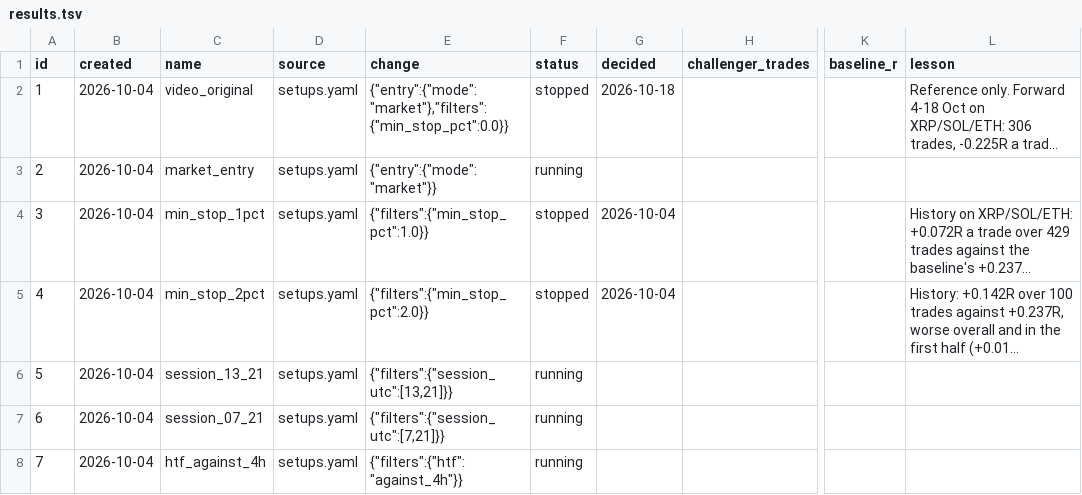
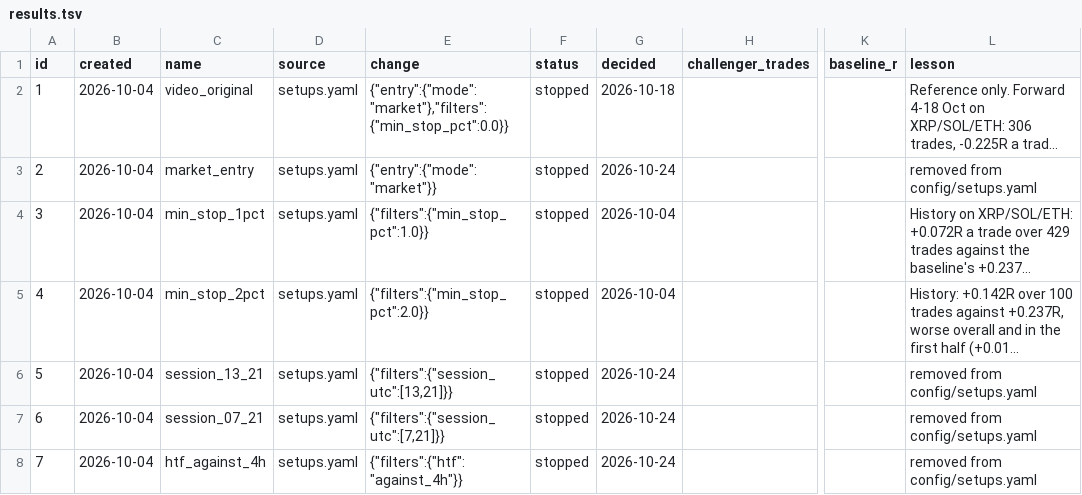
Before and after one commit to Hassnain829/Crypto-Trading-Agent, a TSV file: research/results.tsv, drawn as a sheet; only a part is shown, gaps mark what is left out; long unchanged cells end in …; the diff covers the shown part only; the diff names each change by its address in the sheet, - before the commit and + after, or states it on an @@ line.

```diff
--- a/research/results.tsv
+++ b/research/results.tsv
-F3 (status): running
+F3 (status): stopped
-G3 (decided): (empty)
+G3 (decided): 2026-10-24
-L3 (lesson): (empty)
+L3 (lesson): removed from config/setups.yaml
-F6:F8 (status): running
+F6:F8 (status): stopped
-G6:G8 (decided): (empty)
+G6:G8 (decided): 2026-10-24
-L6:L8 (lesson): (empty)
+L6:L8 (lesson): removed from config/setups.yaml
```
Also changed, not shown: 7 added rows and 9 edited cells elsewhere in this file, 28 other files.
